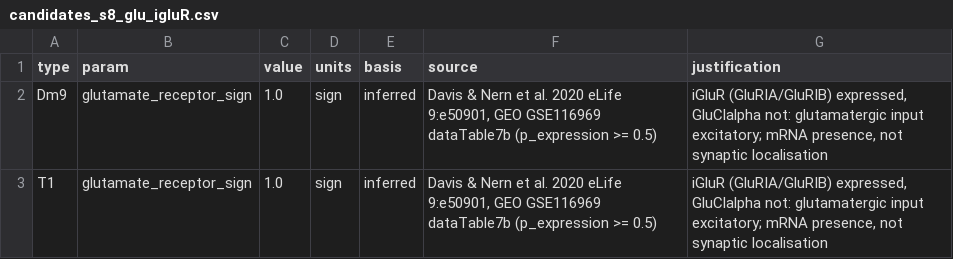
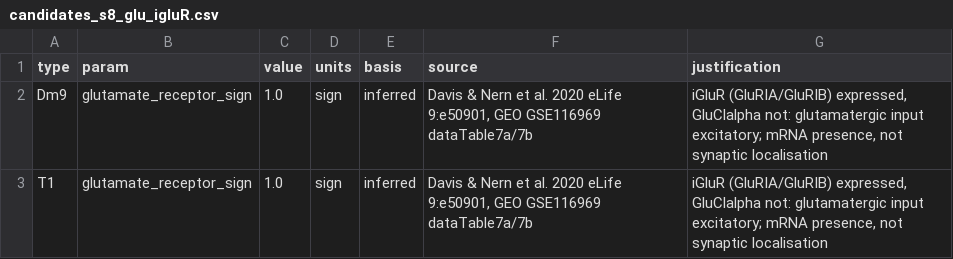
Before and after one commit to bengreff/fly-emulation, a CSV file: data/params/candidates_s8_glu_igluR.csv, drawn as a sheet.

```diff
--- a/data/params/candidates_s8_glu_igluR.csv
+++ b/data/params/candidates_s8_glu_igluR.csv
@@ -1,3 +1,3 @@
 type,param,value,units,basis,source,justification
-Dm9,glutamate_receptor_sign,1.0,sign,inferred,"Davis & Nern et al. 2020 eLife 9:e50901, GEO GSE116969 dataTable7b (p_expression >= 0.5)","iGluR (GluRIA/GluRIB) expressed, GluClalpha not: glutamatergic input excitatory; mRNA presence, not synaptic localisation"
-T1,glutamate_receptor_sign,1.0,sign,inferred,"Davis & Nern et al. 2020 eLife 9:e50901, GEO GSE116969 dataTable7b (p_expression >= 0.5)","iGluR (GluRIA/GluRIB) expressed, GluClalpha not: glutamatergic input excitatory; mRNA presence, not synaptic localisation"
+Dm9,glutamate_receptor_sign,1.0,sign,inferred,"Davis & Nern et al. 2020 eLife 9:e50901, GEO GSE116969 dataTable7a/7b","iGluR (GluRIA/GluRIB) expressed, GluClalpha not: glutamatergic input excitatory; mRNA presence, not synaptic localisation"
+T1,glutamate_receptor_sign,1.0,sign,inferred,"Davis & Nern et al. 2020 eLife 9:e50901, GEO GSE116969 dataTable7a/7b","iGluR (GluRIA/GluRIB) expressed, GluClalpha not: glutamatergic input excitatory; mRNA presence, not synaptic localisation"
```
